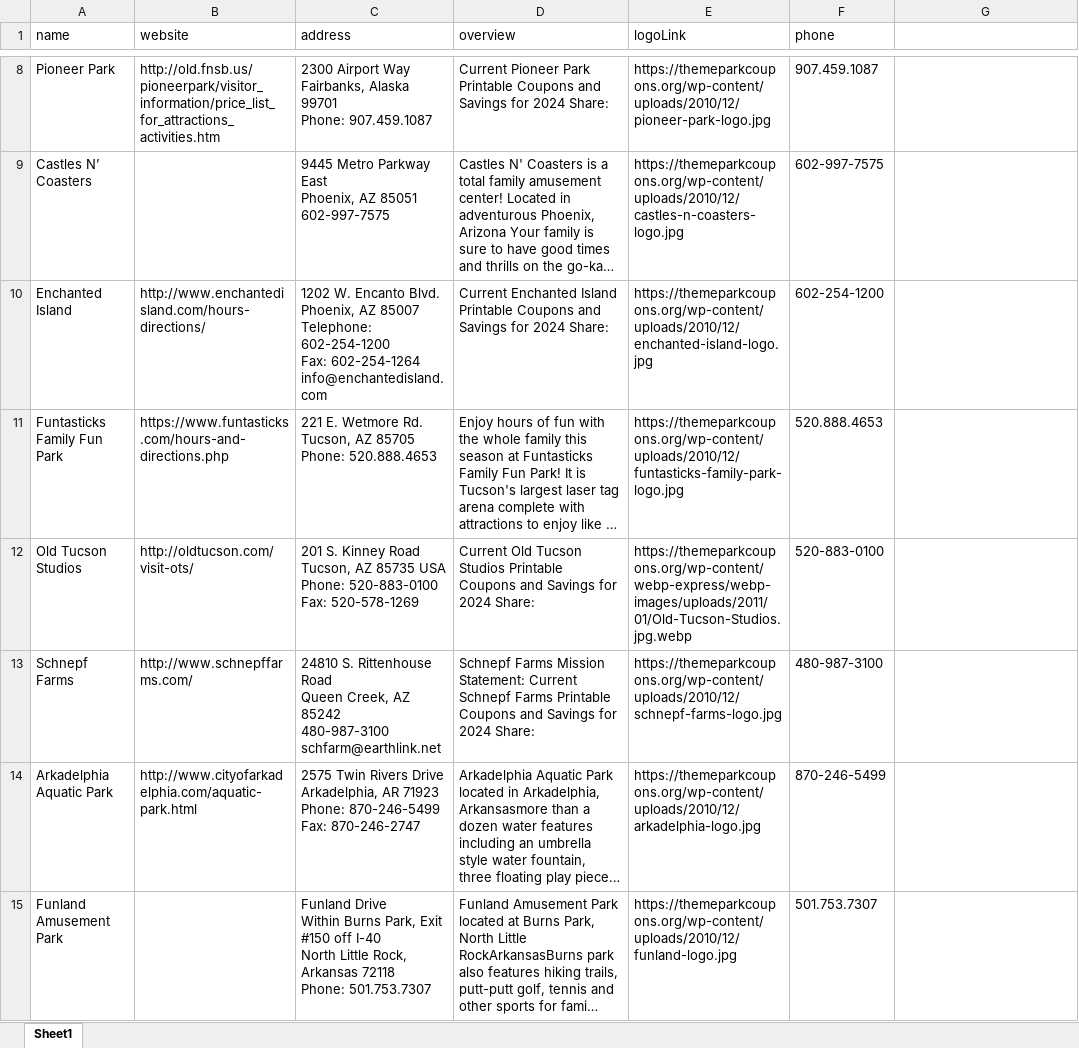
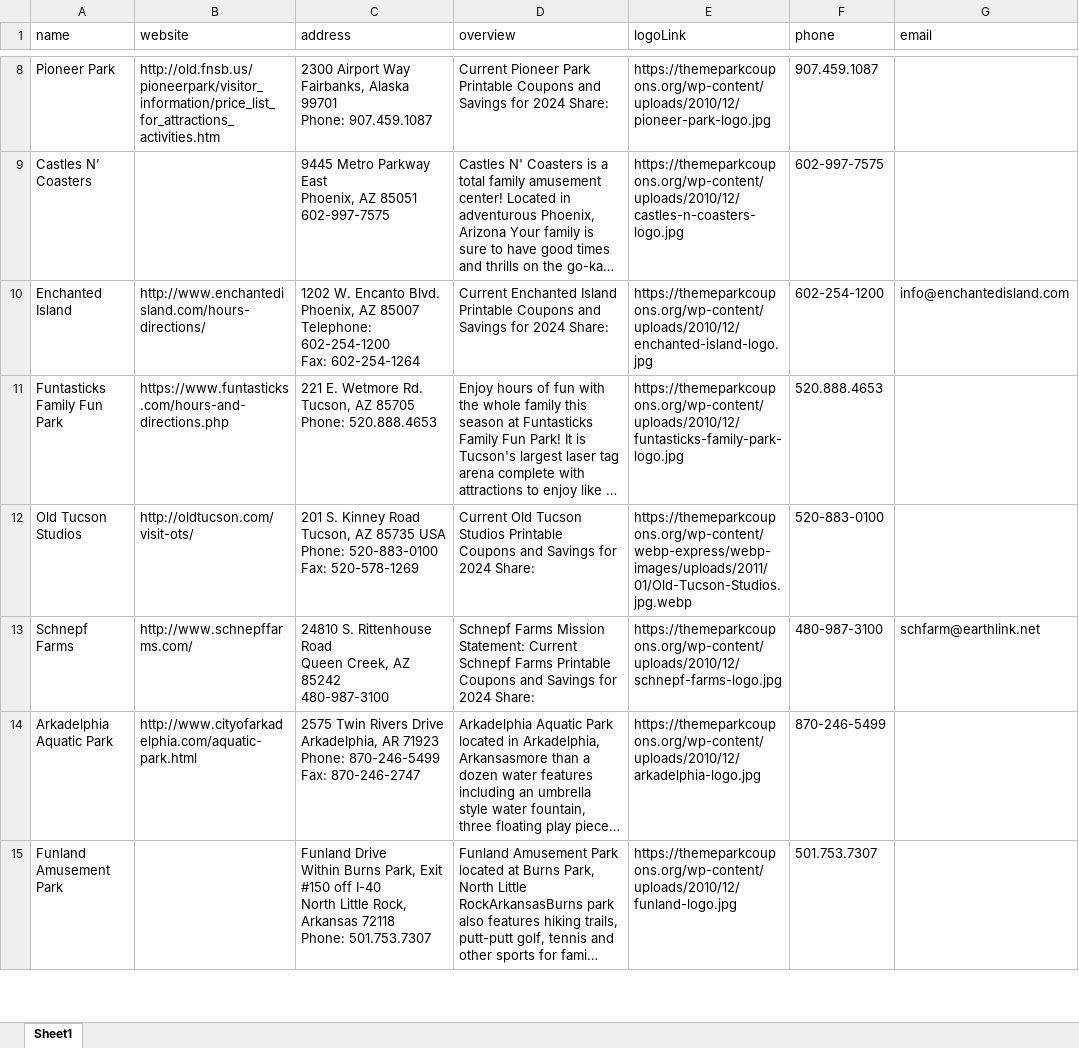
Before and after one commit to ibrahimGamal01/Multiple_Directories_Web_scraping, an Excel workbook: 58.themeparkcoupons/extracted_data/cleaning.option.2/58.Data.cleaned.xlsx, sheet Sheet1, drawn as a sheet; only a part is shown, gaps mark what is left out; long unchanged cells end in …; values as stored, in another font and other column widths than the file's, no cell formats; ↵ is a line break in a cell; the diff covers the shown part only; the diff names each change by its address in the sheet, - before the commit and + after, or states it on an @@ line.

Commit message:
Fix 58: Clean Email

```diff
--- a/58.themeparkcoupons/extracted_data/cleaning.option.2/58.Data.cleaned.xlsx (sheet Sheet1)
+++ b/58.themeparkcoupons/extracted_data/cleaning.option.2/58.Data.cleaned.xlsx (sheet Sheet1)
-G1: (empty)
+G1: email
-C10 (address): …Fax: 602-254-1264 ↵ info@enchantedisland.com
+C10 (address): …Fax: 602-254-1264
-G10 (email): (empty)
+G10 (email): info@enchantedisland.com
-C13 (address): …85242 ↵ 480-987-3100 ↵ schfarm@earthlink.net
+C13 (address): …85242 ↵ 480-987-3100
-G13 (email): (empty)
+G13 (email): schfarm@earthlink.net
```
Also changed, not shown: 1 removed row and 20 edited cells elsewhere in this sheet, cell formats, 2 other files.
